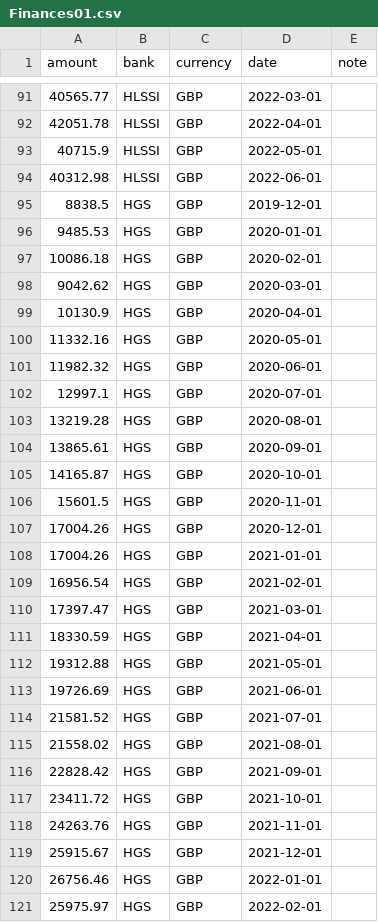
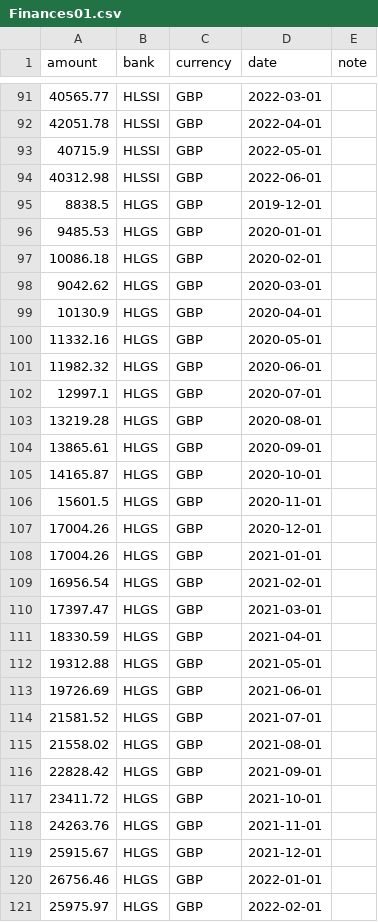
Before and after one commit to matt-beadnall/finance-manager, a CSV file: src/data/Finances01.csv, drawn as a sheet; only a part is shown, gaps mark what is left out; the diff covers the shown part only.

```diff
--- a/src/data/Finances01.csv
+++ b/src/data/Finances01.csv
@@ -94,28 +94,28 @@ amount,bank,currency,date,note
 40312.98,HLSSI,GBP,2022-06-01,
-8838.5,HGS,GBP,2019-12-01,
-9485.53,HGS,GBP,2020-01-01,
-10086.18,HGS,GBP,2020-02-01,
-9042.62,HGS,GBP,2020-03-01,
-10130.9,HGS,GBP,2020-04-01,
-11332.16,HGS,GBP,2020-05-01,
-11982.32,HGS,GBP,2020-06-01,
-12997.1,HGS,GBP,2020-07-01,
-13219.28,HGS,GBP,2020-08-01,
-13865.61,HGS,GBP,2020-09-01,
-14165.87,HGS,GBP,2020-10-01,
-15601.5,HGS,GBP,2020-11-01,
-17004.26,HGS,GBP,2020-12-01,
-17004.26,HGS,GBP,2021-01-01,
-16956.54,HGS,GBP,2021-02-01,
-17397.47,HGS,GBP,2021-03-01,
-18330.59,HGS,GBP,2021-04-01,
-19312.88,HGS,GBP,2021-05-01,
-19726.69,HGS,GBP,2021-06-01,
-21581.52,HGS,GBP,2021-07-01,
-21558.02,HGS,GBP,2021-08-01,
-22828.42,HGS,GBP,2021-09-01,
-23411.72,HGS,GBP,2021-10-01,
-24263.76,HGS,GBP,2021-11-01,
-25915.67,HGS,GBP,2021-12-01,
-26756.46,HGS,GBP,2022-01-01,
-25975.97,HGS,GBP,2022-02-01,
+8838.5,HLGS,GBP,2019-12-01,
+9485.53,HLGS,GBP,2020-01-01,
+10086.18,HLGS,GBP,2020-02-01,
+9042.62,HLGS,GBP,2020-03-01,
+10130.9,HLGS,GBP,2020-04-01,
+11332.16,HLGS,GBP,2020-05-01,
+11982.32,HLGS,GBP,2020-06-01,
+12997.1,HLGS,GBP,2020-07-01,
+13219.28,HLGS,GBP,2020-08-01,
+13865.61,HLGS,GBP,2020-09-01,
+14165.87,HLGS,GBP,2020-10-01,
+15601.5,HLGS,GBP,2020-11-01,
+17004.26,HLGS,GBP,2020-12-01,
+17004.26,HLGS,GBP,2021-01-01,
+16956.54,HLGS,GBP,2021-02-01,
+17397.47,HLGS,GBP,2021-03-01,
+18330.59,HLGS,GBP,2021-04-01,
+19312.88,HLGS,GBP,2021-05-01,
+19726.69,HLGS,GBP,2021-06-01,
+21581.52,HLGS,GBP,2021-07-01,
+21558.02,HLGS,GBP,2021-08-01,
+22828.42,HLGS,GBP,2021-09-01,
+23411.72,HLGS,GBP,2021-10-01,
+24263.76,HLGS,GBP,2021-11-01,
+25915.67,HLGS,GBP,2021-12-01,
+26756.46,HLGS,GBP,2022-01-01,
+25975.97,HLGS,GBP,2022-02-01,
```
Also changed, not shown: 4 edited cells elsewhere in this file, 21 other files.
